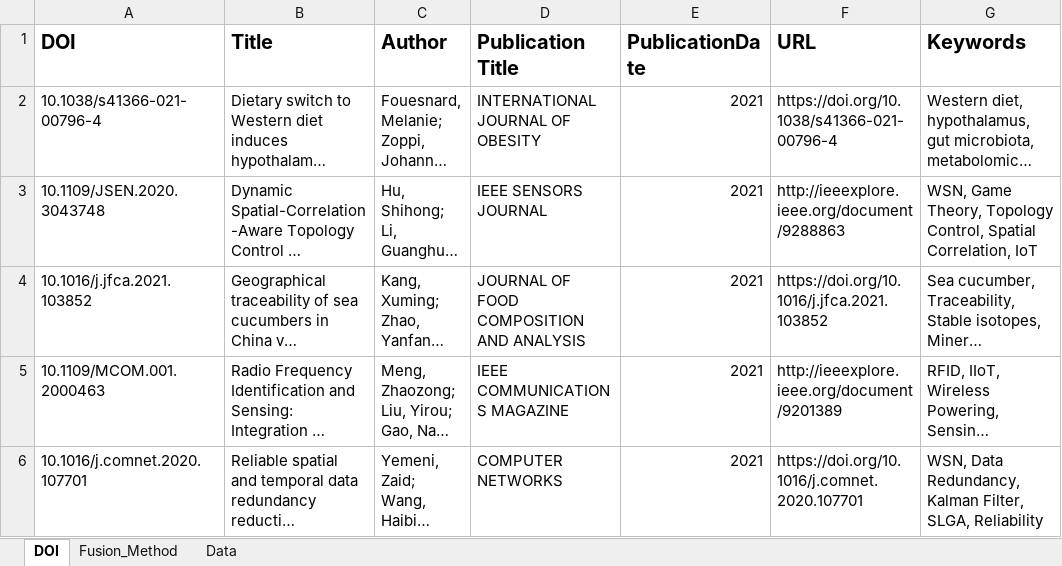
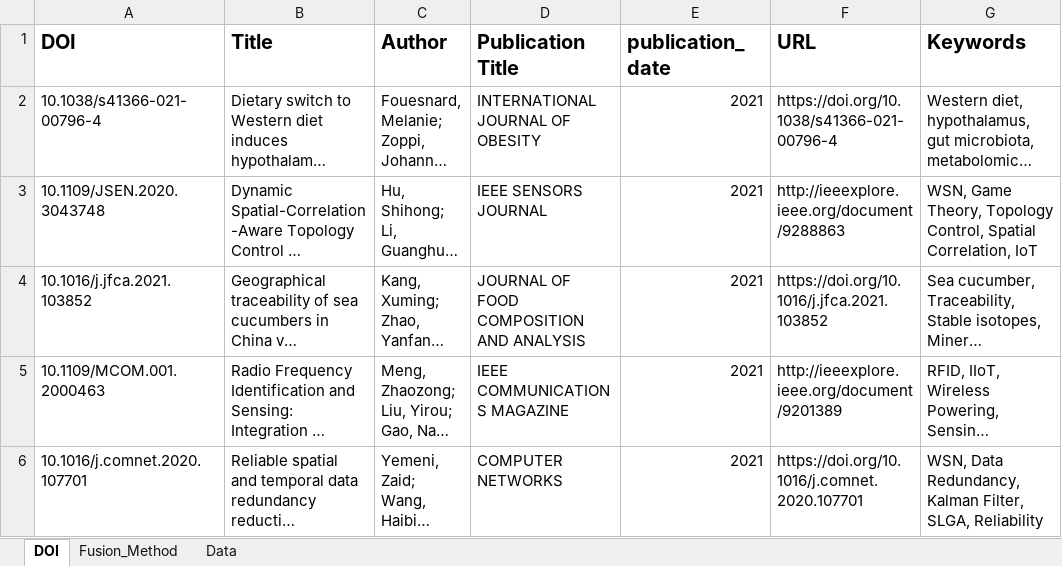
Before and after one commit to NoEggg/CIS360DB, an Excel workbook: Data/data_fusion_kg - Kimberly Sosa.xlsx, sheet DOI, drawn as a sheet; only a part is shown; long unchanged cells end in …; values as stored, in another font and other column widths than the file's, no borders; the diff names each change by its address in the sheet, - before the commit and + after, or states it on an @@ line.

Commit message:
Final Data

```diff
--- a/Data/data_fusion_kg - Kimberly Sosa.xlsx (sheet DOI)
+++ b/Data/data_fusion_kg - Kimberly Sosa.xlsx (sheet DOI)
-E1: PublicationDate
+E1: publication_date
```
Also changed, not shown: sheet Fusion_Method.
